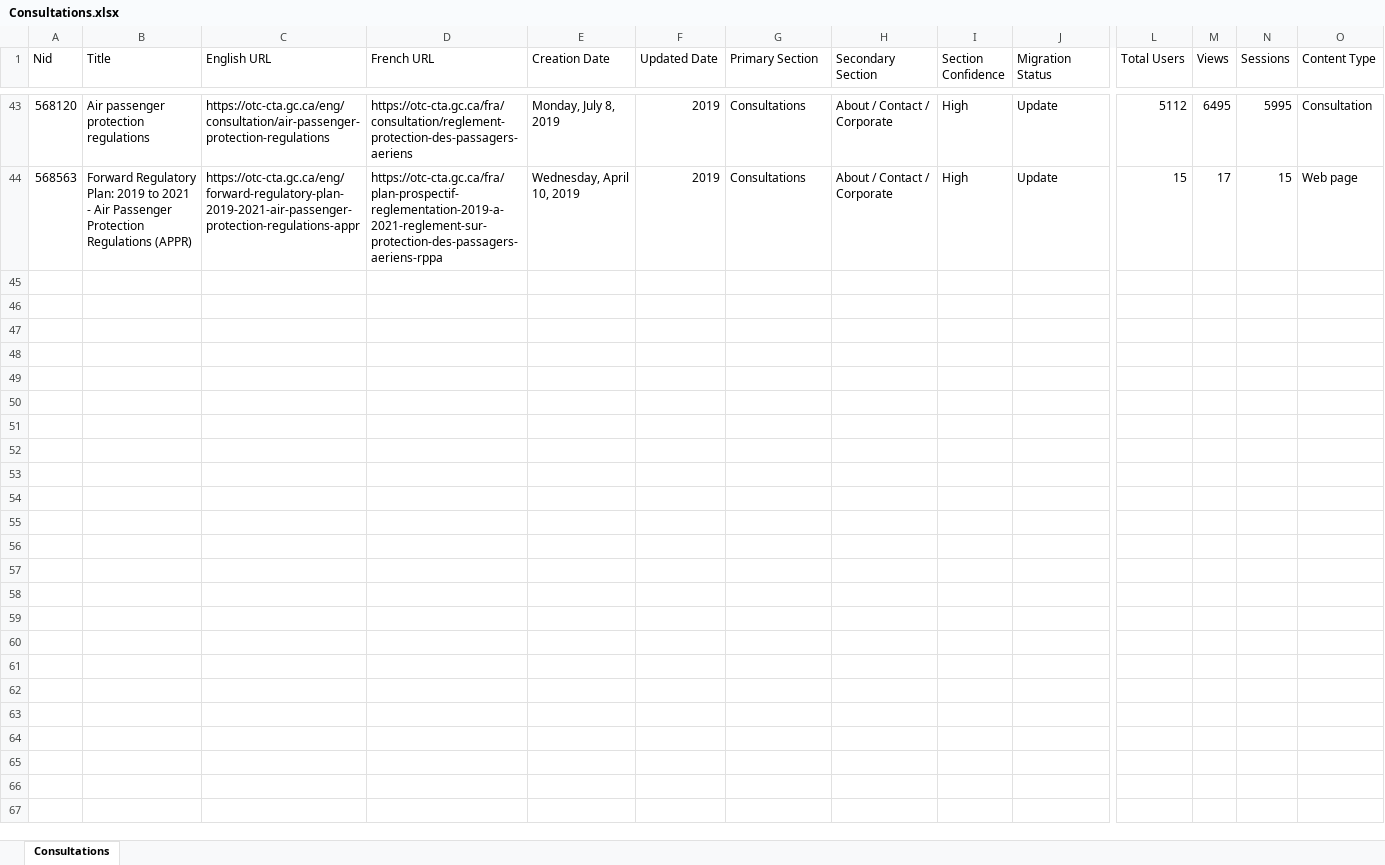
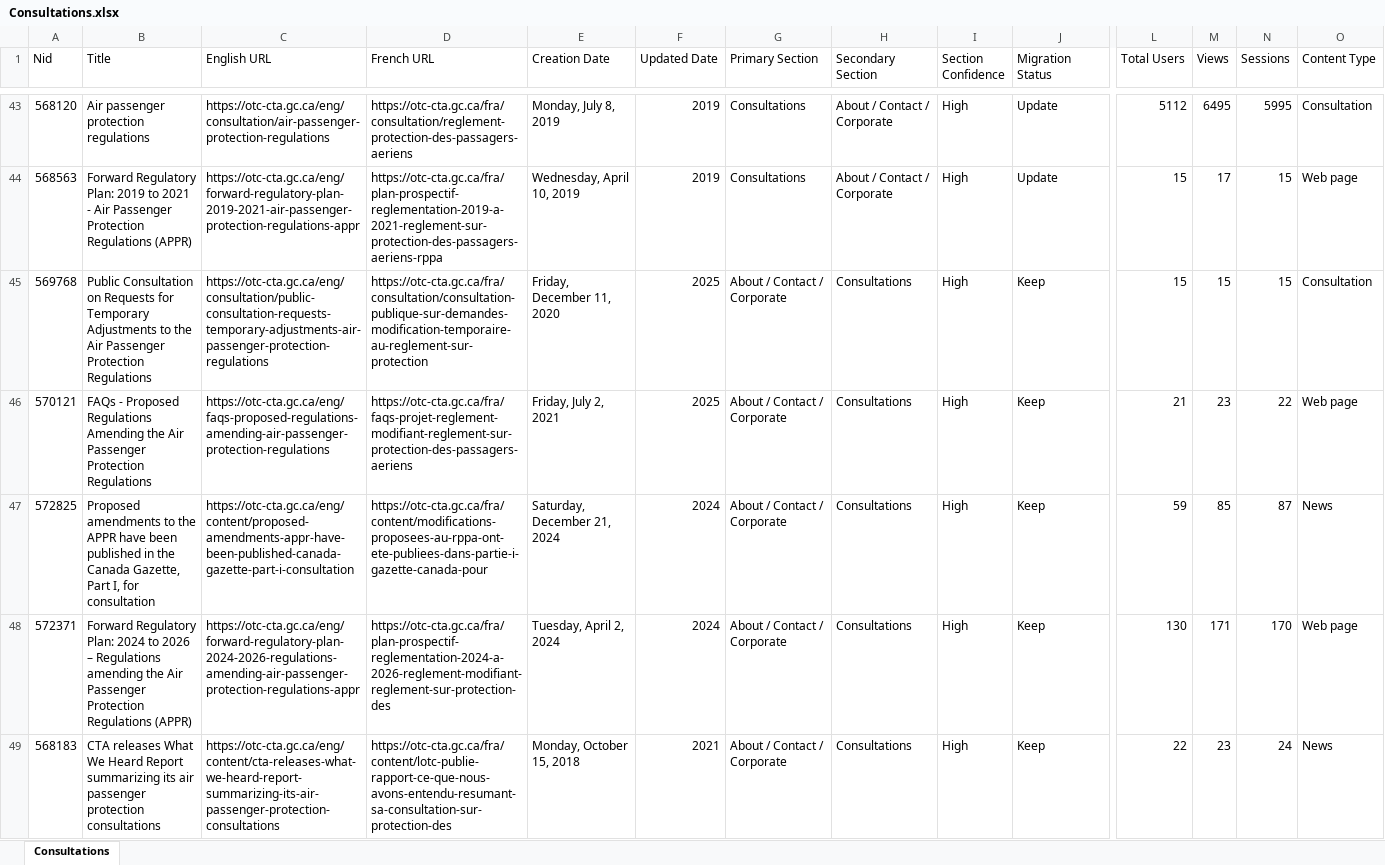
Before and after one commit to snezam-drouin/sort-inventory, an Excel workbook: separated_by_section/Consultations.xlsx, sheet Consultations, drawn as a sheet; only a part is shown, gaps mark what is left out; values as stored, in another font and other column widths than the file's, no borders; rows hold the shown columns only; the diff covers the shown part only; the diff names each change by its address in the sheet, - before the commit and + after, or states it on an @@ line.

```diff
--- a/separated_by_section/Consultations.xlsx (sheet Consultations)
+++ b/separated_by_section/Consultations.xlsx (sheet Consultations)
+row 45: 569768 | Public Consultation on Requests for Temporary Adjustments to the Air Passenger Protection Regulations | https://otc-cta.gc.ca/eng/consultation/public-consultation-requests-temporary-adjustments-air-passenger-protection-regulations | https://otc-cta.gc.ca/fra/consultation/consultation-publique-sur-demandes-modification-temporaire-au-reglement-sur-protection | Friday, December 11, 2020 | 2025 | About / Contact / Corporate | Consultations | High | Keep | 15 | 15 | 15 | Consultation
+row 46: 570121 | FAQs - Proposed Regulations Amending the Air Passenger Protection Regulations | https://otc-cta.gc.ca/eng/faqs-proposed-regulations-amending-air-passenger-protection-regulations | https://otc-cta.gc.ca/fra/faqs-projet-reglement-modifiant-reglement-sur-protection-des-passagers-aeriens | Friday, July 2, 2021 | 2025 | About / Contact / Corporate | Consultations | High | Keep | 21 | 23 | 22 | Web page
+row 47: 572825 | Proposed amendments to the APPR have been published in the Canada Gazette, Part I, for consultation | https://otc-cta.gc.ca/eng/content/proposed-amendments-appr-have-been-published-canada-gazette-part-i-consultation | https://otc-cta.gc.ca/fra/content/modifications-proposees-au-rppa-ont-ete-publiees-dans-partie-i-gazette-canada-pour | Saturday, December 21, 2024 | 2024 | About / Contact / Corporate | Consultations | High | Keep | 59 | 85 | 87 | News
+row 48: 572371 | Forward Regulatory Plan: 2024 to 2026 – Regulations amending the Air Passenger Protection Regulations (APPR) | https://otc-cta.gc.ca/eng/forward-regulatory-plan-2024-2026-regulations-amending-air-passenger-protection-regulations-appr | https://otc-cta.gc.ca/fra/plan-prospectif-reglementation-2024-a-2026-reglement-modifiant-reglement-sur-protection-des | Tuesday, April 2, 2024 | 2024 | About / Contact / Corporate | Consultations | High | Keep | 130 | 171 | 170 | Web page
+row 49: 568183 | CTA releases What We Heard Report summarizing its air passenger protection consultations | https://otc-cta.gc.ca/eng/content/cta-releases-what-we-heard-report-summarizing-its-air-passenger-protection-consultations | https://otc-cta.gc.ca/fra/content/lotc-publie-rapport-ce-que-nous-avons-entendu-resumant-sa-consultation-sur-protection-des | Monday, October 15, 2018 | 2021 | About / Contact / Corporate | Consultations | High | Keep | 22 | 23 | 24 | News
```
Also changed, not shown: 4 added rows elsewhere in this sheet, separated_by_section/About___Contact___Corporate.xlsx, separated_by_section/Accessible_Transportation.xlsx, 5 other files.
